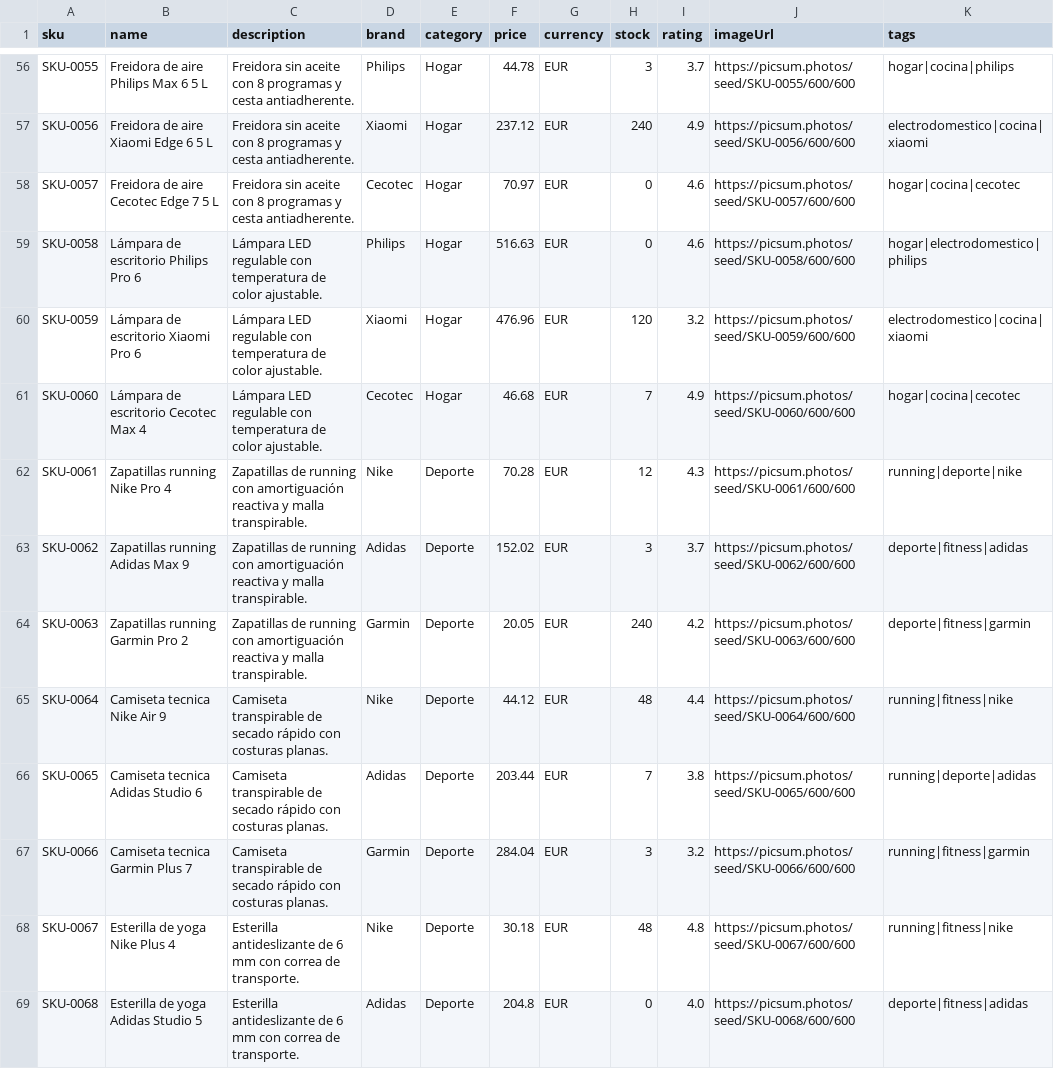
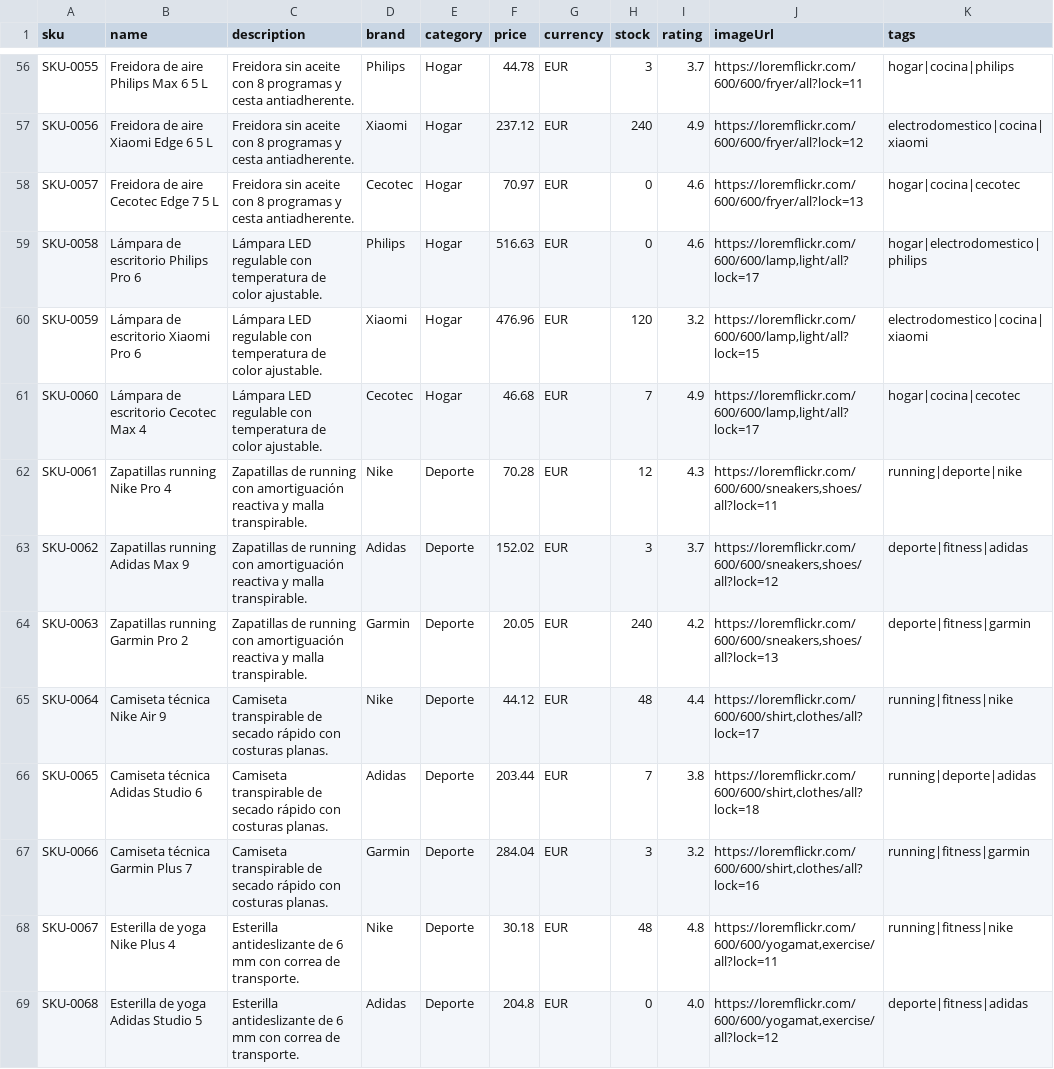
Before and after one commit to manu1080/search, a CSV file: backend/samples/products.csv, drawn as a sheet; only a part is shown, gaps mark what is left out; the diff covers the shown part only; the diff names each change by its address in the sheet, - before the commit and + after, or states it on an @@ line.

```diff
--- a/backend/samples/products.csv
+++ b/backend/samples/products.csv
-J56 (imageUrl): https://picsum.photos/seed/SKU-0055/600/600
+J56 (imageUrl): https://loremflickr.com/600/600/fryer/all?lock=11
-J57 (imageUrl): https://picsum.photos/seed/SKU-0056/600/600
+J57 (imageUrl): https://loremflickr.com/600/600/fryer/all?lock=12
-J58 (imageUrl): https://picsum.photos/seed/SKU-0057/600/600
+J58 (imageUrl): https://loremflickr.com/600/600/fryer/all?lock=13
-J59 (imageUrl): https://picsum.photos/seed/SKU-0058/600/600
+J59 (imageUrl): https://loremflickr.com/600/600/lamp,light/all?lock=17
-J60 (imageUrl): https://picsum.photos/seed/SKU-0059/600/600
+J60 (imageUrl): https://loremflickr.com/600/600/lamp,light/all?lock=15
-J61 (imageUrl): https://picsum.photos/seed/SKU-0060/600/600
+J61 (imageUrl): https://loremflickr.com/600/600/lamp,light/all?lock=17
-J62 (imageUrl): https://picsum.photos/seed/SKU-0061/600/600
+J62 (imageUrl): https://loremflickr.com/600/600/sneakers,shoes/all?lock=11
-J63 (imageUrl): https://picsum.photos/seed/SKU-0062/600/600
+J63 (imageUrl): https://loremflickr.com/600/600/sneakers,shoes/all?lock=12
-J64 (imageUrl): https://picsum.photos/seed/SKU-0063/600/600
+J64 (imageUrl): https://loremflickr.com/600/600/sneakers,shoes/all?lock=13
-B65 (name): Camiseta tecnica Nike Air 9
+B65 (name): Camiseta técnica Nike Air 9
-J65 (imageUrl): https://picsum.photos/seed/SKU-0064/600/600
+J65 (imageUrl): https://loremflickr.com/600/600/shirt,clothes/all?lock=17
-B66 (name): Camiseta tecnica Adidas Studio 6
+B66 (name): Camiseta técnica Adidas Studio 6
-J66 (imageUrl): https://picsum.photos/seed/SKU-0065/600/600
+J66 (imageUrl): https://loremflickr.com/600/600/shirt,clothes/all?lock=18
-B67 (name): Camiseta tecnica Garmin Plus 7
+B67 (name): Camiseta técnica Garmin Plus 7
-J67 (imageUrl): https://picsum.photos/seed/SKU-0066/600/600
+J67 (imageUrl): https://loremflickr.com/600/600/shirt,clothes/all?lock=16
-J68 (imageUrl): https://picsum.photos/seed/SKU-0067/600/600
+J68 (imageUrl): https://loremflickr.com/600/600/yogamat,exercise/all?lock=11
-J69 (imageUrl): https://picsum.photos/seed/SKU-0068/600/600
+J69 (imageUrl): https://loremflickr.com/600/600/yogamat,exercise/all?lock=12
```
Also changed, not shown: 109 edited cells elsewhere in this file, backend/samples/products-con-errores.csv, 11 other files.
